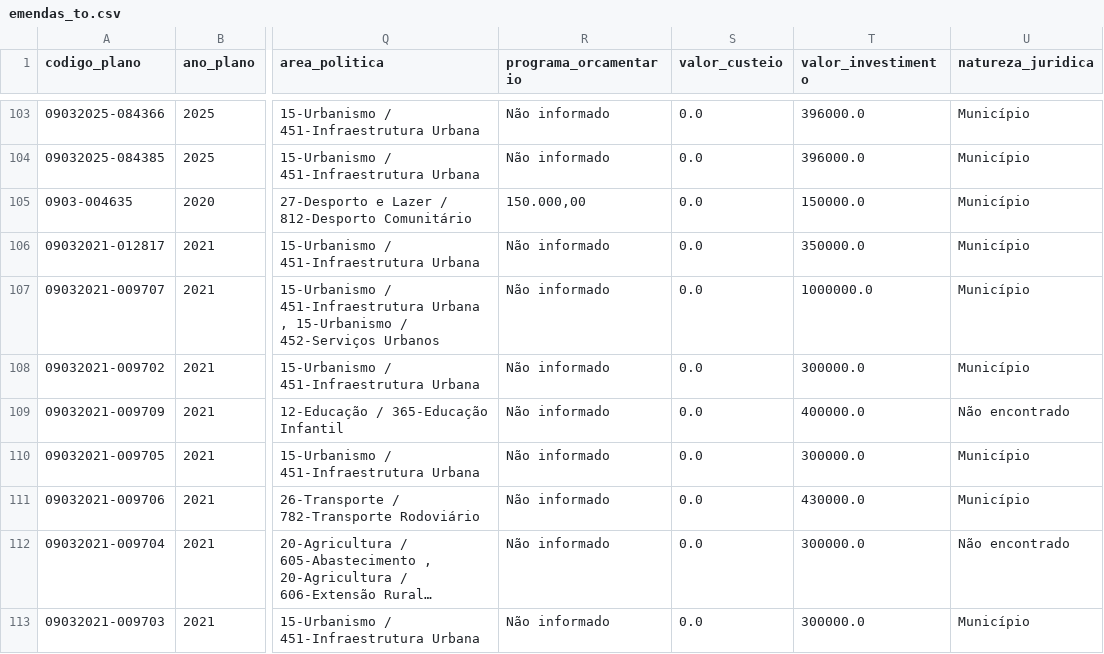
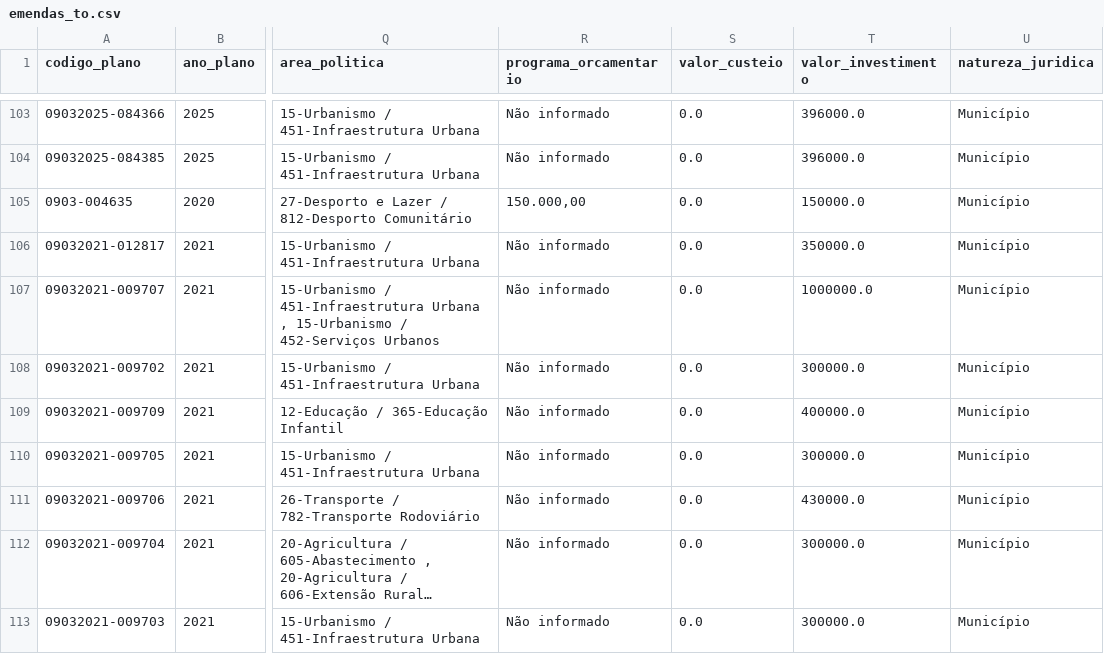
Before and after one commit to ArthurSouzaDev/DataCollectorSeplan, a CSV file: emendas_to.csv, drawn as a sheet; only a part is shown, gaps mark what is left out; long unchanged cells end in …; the diff covers the shown part only; the diff names each change by its address in the sheet, - before the commit and + after, or states it on an @@ line.

```diff
--- a/emendas_to.csv
+++ b/emendas_to.csv
-U109 (natureza_juridica): Não encontrado
+U109 (natureza_juridica): Município
-U112 (natureza_juridica): Não encontrado
+U112 (natureza_juridica): Município
```
Also changed, not shown: 173 edited cells elsewhere in this file, fundo_a_fundo.csv.
